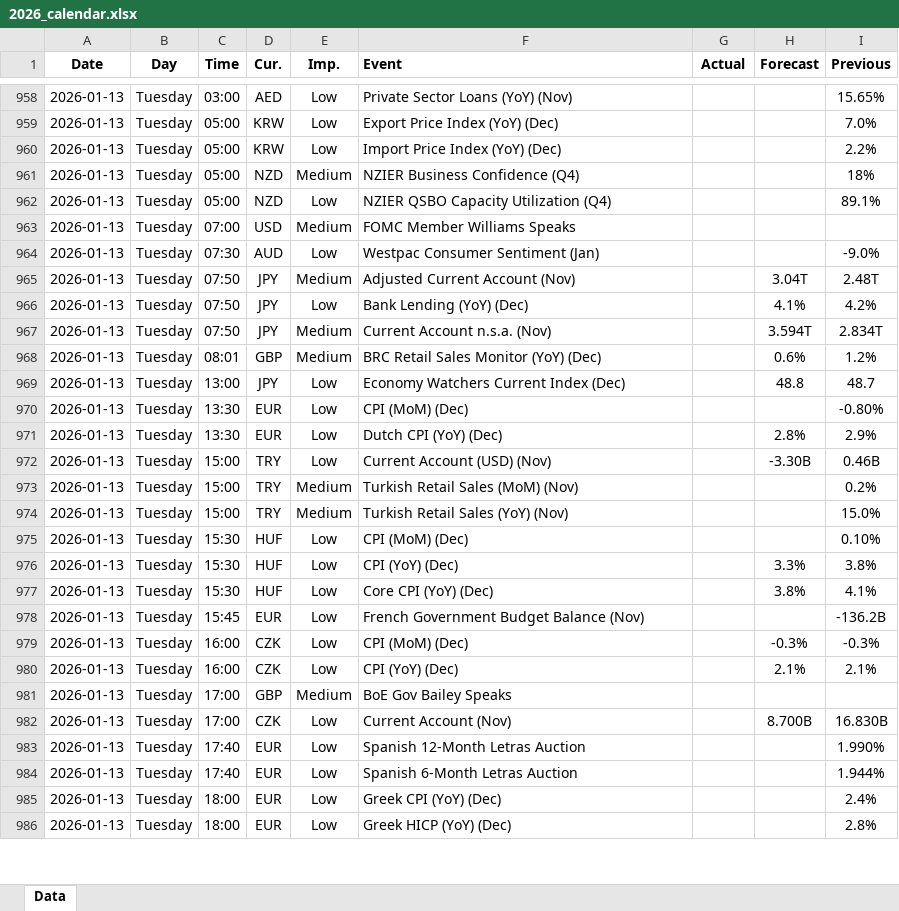
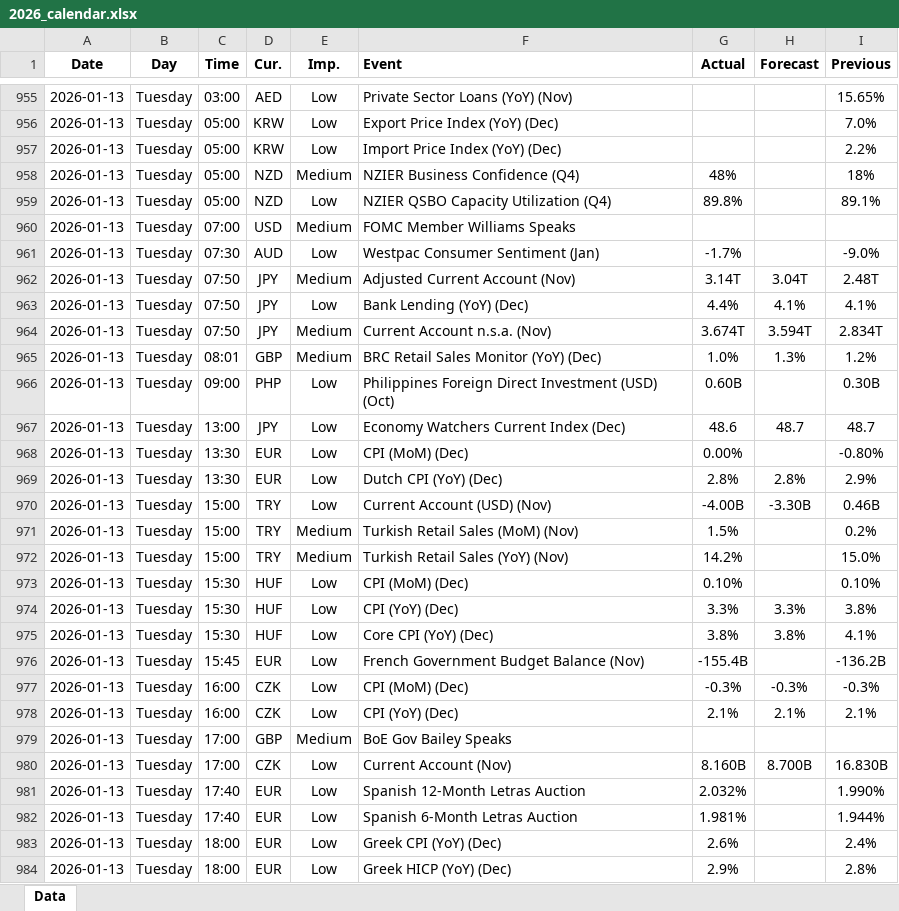
Before and after one commit to yiyousiow000814/XAUUSD-Calendar-Agent, an Excel workbook: data/Economic_Calendar/2026/2026_calendar.xlsx, sheet Data, drawn as a sheet; only a part is shown, gaps mark what is left out; values as stored, in another font and other column widths than the file's, no borders; addresses are those after the commit; the diff covers the shown part only; the diff names each change by its address in the sheet, - before the commit and + after, or states it on an @@ line.

```diff
--- a/data/Economic_Calendar/2026/2026_calendar.xlsx (sheet Data)
+++ b/data/Economic_Calendar/2026/2026_calendar.xlsx (sheet Data)
-G958 (Actual): (empty)
+G958 (Actual): 48%
-G959 (Actual): (empty)
+G959 (Actual): 89.8%
-G961 (Actual): (empty)
+G961 (Actual): -1.7%
-G962 (Actual): (empty)
+G962 (Actual): 3.14T
-G963 (Actual): (empty)
+G963 (Actual): 4.4%
-I963 (Previous): 4.2%
+I963 (Previous): 4.1%
-G964 (Actual): (empty)
+G964 (Actual): 3.674T
-G965 (Actual): (empty)
+G965 (Actual): 1.0%
-H965 (Forecast): 0.6%
+H965 (Forecast): 1.3%
+row 966: 2026-01-13 | Tuesday | 09:00 | PHP | Low | Philippines Foreign Direct Investment (USD) (Oct) | 0.60B |  | 0.30B
-G967 (Actual): (empty)
+G967 (Actual): 48.6
-H967 (Forecast): 48.8
+H967 (Forecast): 48.7
-G968 (Actual): (empty)
+G968 (Actual): 0.00%
-G969 (Actual): (empty)
+G969 (Actual): 2.8%
-G970 (Actual): (empty)
+G970 (Actual): -4.00B
-G971 (Actual): (empty)
+G971 (Actual): 1.5%
-G972 (Actual): (empty)
+G972 (Actual): 14.2%
-G973 (Actual): (empty)
+G973 (Actual): 0.10%
-G974 (Actual): (empty)
+G974 (Actual): 3.3%
-G975 (Actual): (empty)
+G975 (Actual): 3.8%
-G976 (Actual): (empty)
+G976 (Actual): -155.4B
-G977 (Actual): (empty)
+G977 (Actual): -0.3%
-G978 (Actual): (empty)
+G978 (Actual): 2.1%
-G980 (Actual): (empty)
+G980 (Actual): 8.160B
-G981 (Actual): (empty)
+G981 (Actual): 2.032%
-G982 (Actual): (empty)
+G982 (Actual): 1.981%
-G983 (Actual): (empty)
+G983 (Actual): 2.6%
-G984 (Actual): (empty)
+G984 (Actual): 2.9%
```
Also changed, not shown: 32 added rows, 6 removed rows and 49 edited cells elsewhere in this sheet, 2 other files.
